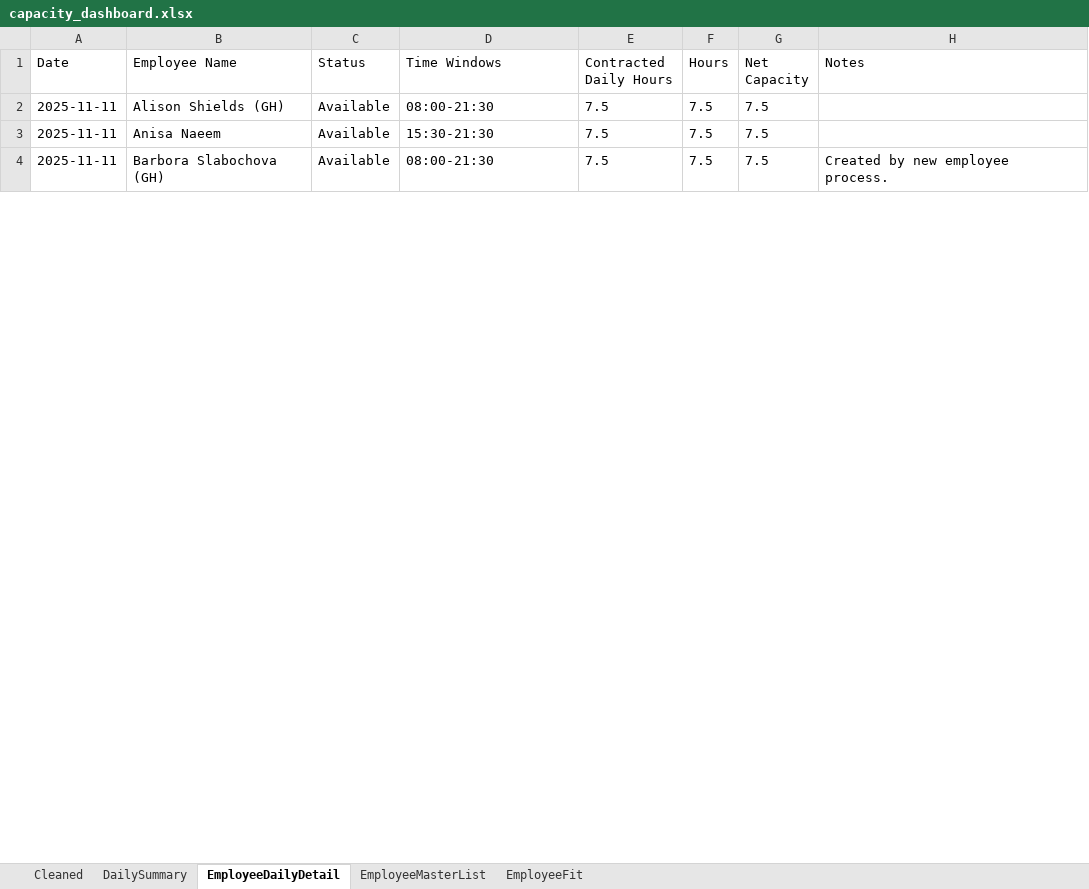
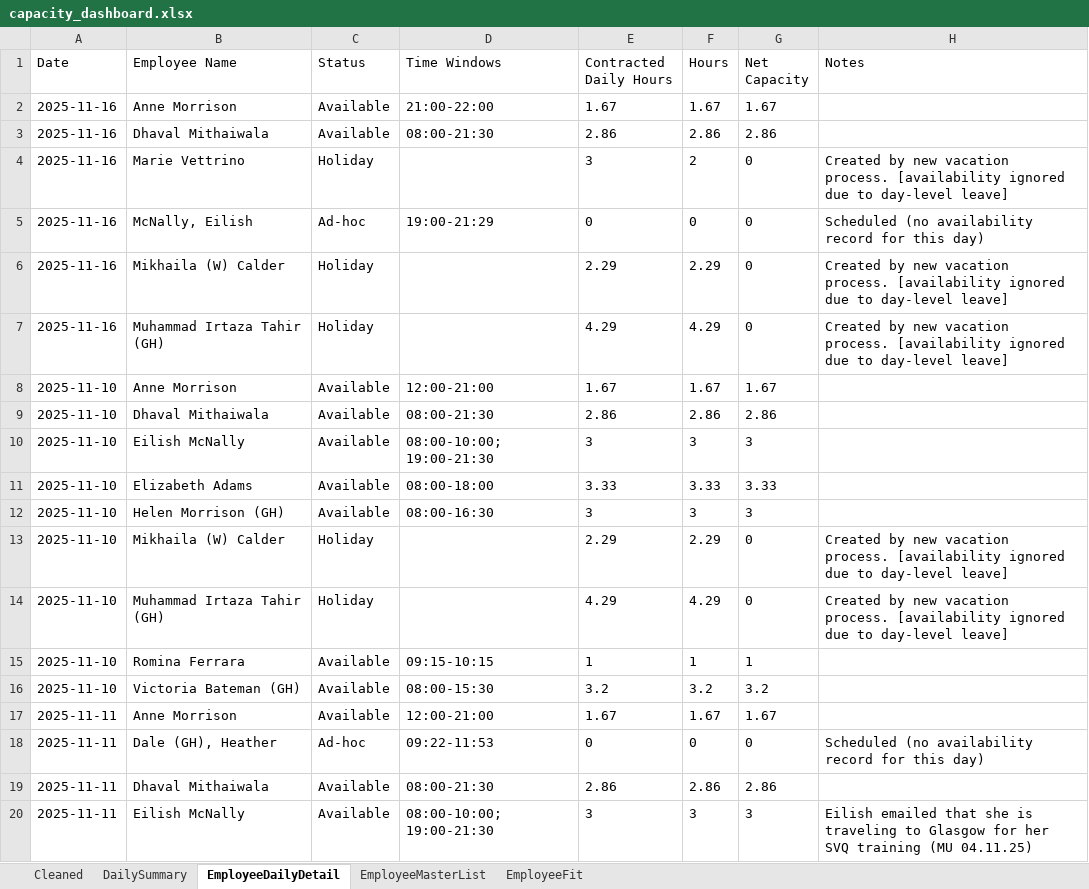
Before and after one commit to Mustansar-tech/CareCapacity, an Excel workbook: capacity_dashboard.xlsx, sheet EmployeeDailyDetail, drawn as a sheet; only a part is shown; values as stored, in another font and other column widths than the file's, no borders; removed rows and columns are numbered as before the commit, all else as after; the diff covers the shown part only; the diff names each change by its address in the sheet, - before the commit and + after, or states it on an @@ line.

```diff
--- a/capacity_dashboard.xlsx (sheet EmployeeDailyDetail)
+++ b/capacity_dashboard.xlsx (sheet EmployeeDailyDetail)
+row 2: 2025-11-16 | Anne Morrison | Available | 21:00-22:00 | 1.67 | 1.67 | 1.67
+row 3: 2025-11-16 | Dhaval Mithaiwala | Available | 08:00-21:30 | 2.86 | 2.86 | 2.86
+row 4: 2025-11-16 | Marie Vettrino | Holiday |  | 3 | 2 | 0 | Created by new vacation process. [availability ignored due to day-level leave]
+row 5: 2025-11-16 | McNally, Eilish | Ad-hoc | 19:00-21:29 | 0 | 0 | 0 | Scheduled (no availability record for this day)
+row 6: 2025-11-16 | Mikhaila (W) Calder | Holiday |  | 2.29 | 2.29 | 0 | Created by new vacation process. [availability ignored due to day-level leave]
+row 7: 2025-11-16 | Muhammad Irtaza Tahir (GH) | Holiday |  | 4.29 | 4.29 | 0 | Created by new vacation process. [availability ignored due to day-level leave]
+row 8: 2025-11-10 | Anne Morrison | Available | 12:00-21:00 | 1.67 | 1.67 | 1.67
+row 9: 2025-11-10 | Dhaval Mithaiwala | Available | 08:00-21:30 | 2.86 | 2.86 | 2.86
+row 10: 2025-11-10 | Eilish McNally | Available | 08:00-10:00; 19:00-21:30 | 3 | 3 | 3
+row 11: 2025-11-10 | Elizabeth Adams | Available | 08:00-18:00 | 3.33 | 3.33 | 3.33
+row 12: 2025-11-10 | Helen Morrison (GH) | Available | 08:00-16:30 | 3 | 3 | 3
+row 13: 2025-11-10 | Mikhaila (W) Calder | Holiday |  | 2.29 | 2.29 | 0 | Created by new vacation process. [availability ignored due to day-level leave]
+row 14: 2025-11-10 | Muhammad Irtaza Tahir (GH) | Holiday |  | 4.29 | 4.29 | 0 | Created by new vacation process. [availability ignored due to day-level leave]
+row 15: 2025-11-10 | Romina Ferrara | Available | 09:15-10:15 | 1 | 1 | 1
+row 16: 2025-11-10 | Victoria Bateman (GH) | Available | 08:00-15:30 | 3.2 | 3.2 | 3.2
-B17 (Employee Name): Alison Shields (GH)
+B17 (Employee Name): Anne Morrison
-D17 (Time Windows): 08:00-21:30
+D17 (Time Windows): 12:00-21:00
-E17 (Contracted Daily Hours): 7.5
+E17 (Contracted Daily Hours): 1.67
-F17 (Hours): 7.5
+F17 (Hours): 1.67
-G17 (Net Capacity): 7.5
+G17 (Net Capacity): 1.67
-row 3: 2025-11-11 | Anisa Naeem | Available | 15:30-21:30 | 7.5 | 7.5 | 7.5
+row 18: 2025-11-11 | Dale (GH), Heather | Ad-hoc | 09:22-11:53 | 0 | 0 | 0 | Scheduled (no availability record for this day)
-B19 (Employee Name): Barbora Slabochova (GH)
+B19 (Employee Name): Dhaval Mithaiwala
-E19 (Contracted Daily Hours): 7.5
+E19 (Contracted Daily Hours): 2.86
-F19 (Hours): 7.5
+F19 (Hours): 2.86
-G19 (Net Capacity): 7.5
+G19 (Net Capacity): 2.86
-H19 (Notes): Created by new employee process.
+H19 (Notes): (empty)
+row 20: 2025-11-11 | Eilish McNally | Available | 08:00-10:00; 19:00-21:30 | 3 | 3 | 3 | Eilish emailed that she is traveling to Glasgow for her SVQ training (MU 04.11.25)
```
Also changed, not shown: 26 added rows, 31 removed rows and 82 edited cells elsewhere in this sheet, sheet Cleaned, sheet EmployeeMasterList, sheet DailySummary, 1 other file.
